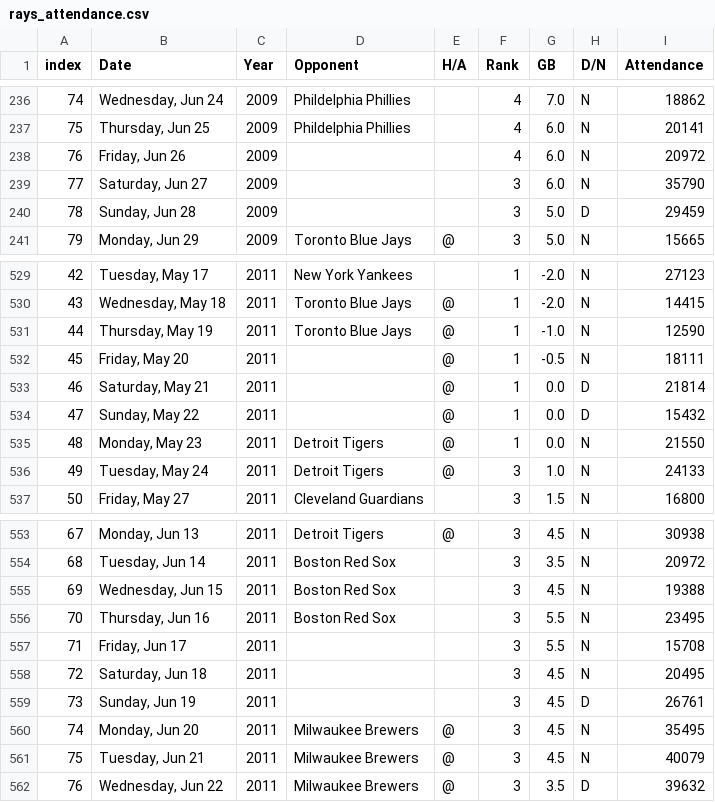
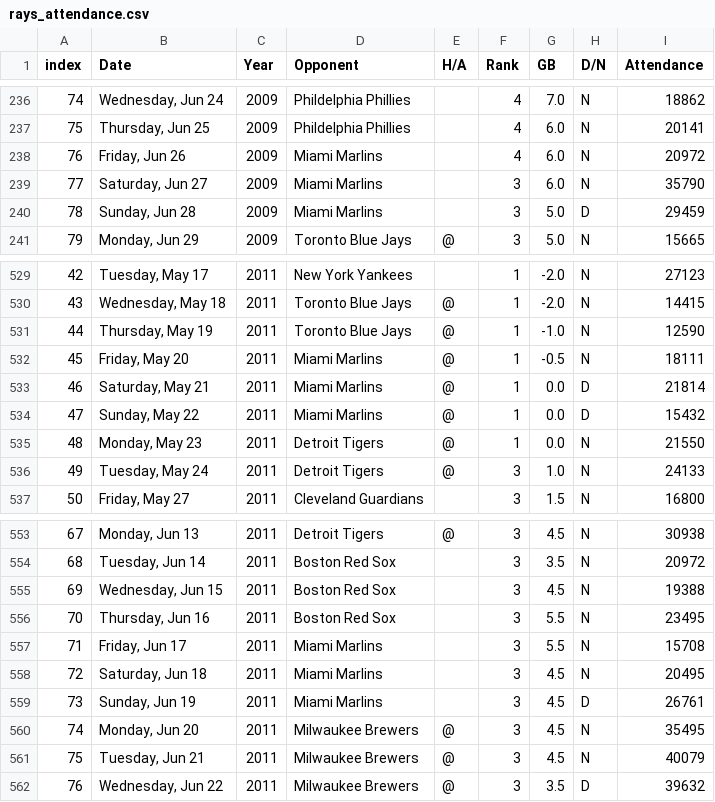
Before and after one commit to drintoul/streamlit-rays-attendance, a CSV file: rays_attendance.csv, drawn as a sheet; only a part is shown, gaps mark what is left out; the diff covers the shown part only.

```diff
--- a/rays_attendance.csv
+++ b/rays_attendance.csv
@@ -237,5 +237,5 @@ index,Date,Year,Opponent,H/A,Rank,GB,D/N,Attendance
 75,"Thursday, Jun 25",2009,Phildelphia Phillies,,4,6.0,N,20141
-76,"Friday, Jun 26",2009,,,4,6.0,N,20972
-77,"Saturday, Jun 27",2009,,,3,6.0,N,35790
-78,"Sunday, Jun 28",2009,,,3,5.0,D,29459
+76,"Friday, Jun 26",2009,Miami Marlins,,4,6.0,N,20972
+77,"Saturday, Jun 27",2009,Miami Marlins,,3,6.0,N,35790
+78,"Sunday, Jun 28",2009,Miami Marlins,,3,5.0,D,29459
 79,"Monday, Jun 29",2009,Toronto Blue Jays,@,3,5.0,N,15665
@@ -531,5 +531,5 @@ index,Date,Year,Opponent,H/A,Rank,GB,D/N,Attendance
 44,"Thursday, May 19",2011,Toronto Blue Jays,@,1,-1.0,N,12590
-45,"Friday, May 20",2011,,@,1,-0.5,N,18111
-46,"Saturday, May 21",2011,,@,1,0.0,D,21814
-47,"Sunday, May 22",2011,,@,1,0.0,D,15432
+45,"Friday, May 20",2011,Miami Marlins,@,1,-0.5,N,18111
+46,"Saturday, May 21",2011,Miami Marlins,@,1,0.0,D,21814
+47,"Sunday, May 22",2011,Miami Marlins,@,1,0.0,D,15432
 48,"Monday, May 23",2011,Detroit Tigers,@,1,0.0,N,21550
@@ -556,5 +556,5 @@ index,Date,Year,Opponent,H/A,Rank,GB,D/N,Attendance
 70,"Thursday, Jun 16",2011,Boston Red Sox,,3,5.5,N,23495
-71,"Friday, Jun 17",2011,,,3,5.5,N,15708
-72,"Saturday, Jun 18",2011,,,3,4.5,N,20495
-73,"Sunday, Jun 19",2011,,,3,4.5,D,26761
+71,"Friday, Jun 17",2011,Miami Marlins,,3,5.5,N,15708
+72,"Saturday, Jun 18",2011,Miami Marlins,,3,4.5,N,20495
+73,"Sunday, Jun 19",2011,Miami Marlins,,3,4.5,D,26761
 74,"Monday, Jun 20",2011,Milwaukee Brewers,@,3,4.5,N,35495
```
Also changed, not shown: 15 edited cells elsewhere in this file.
